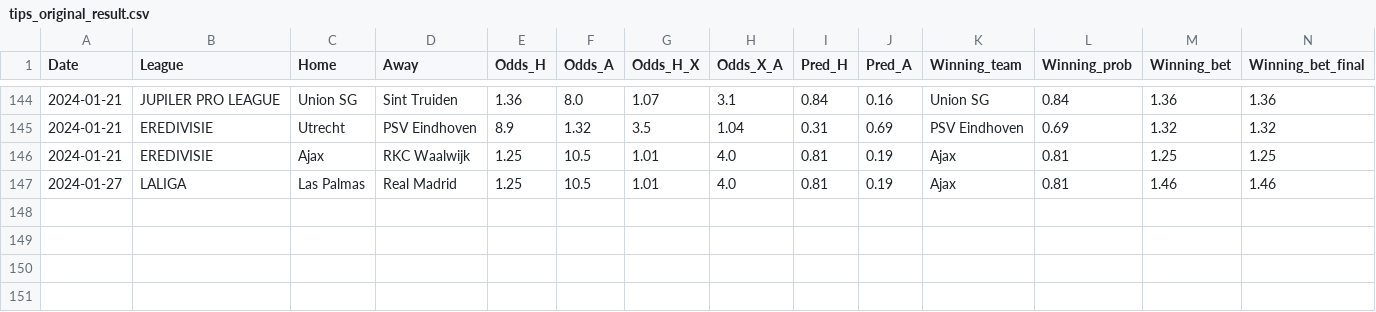
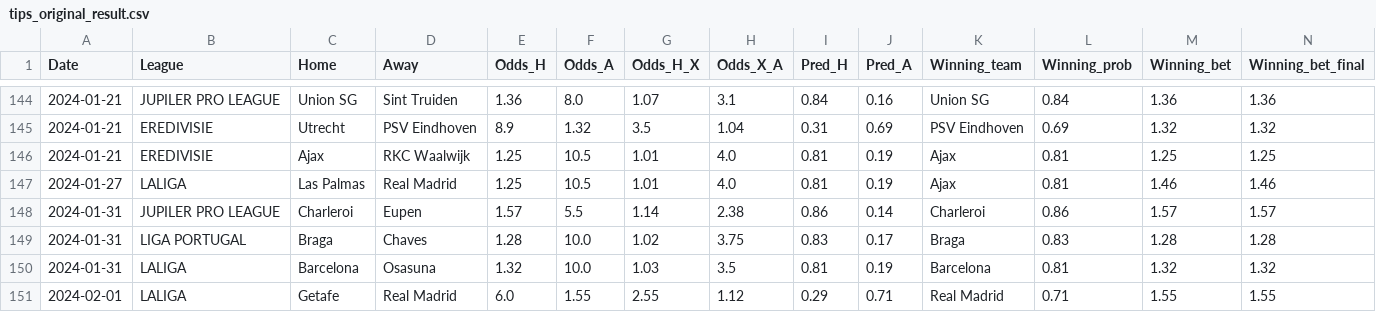
Before and after one commit to alanhassan/soccerprediction, a CSV file: tips_original_result.csv, drawn as a sheet; only a part is shown, gaps mark what is left out; rows hold the shown columns only; the diff names each change by its address in the sheet, - before the commit and + after, or states it on an @@ line.

Commit message:
Update tips_original_result.csv

```diff
--- a/tips_original_result.csv
+++ b/tips_original_result.csv
+row 148: 2024-01-31 | JUPILER PRO LEAGUE | Charleroi | Eupen | 1.57 | 5.5 | 1.14 | 2.38 | 0.86 | 0.14 | Charleroi | 0.86 | 1.57 | 1.57
+row 149: 2024-01-31 | LIGA PORTUGAL | Braga | Chaves | 1.28 | 10.0 | 1.02 | 3.75 | 0.83 | 0.17 | Braga | 0.83 | 1.28 | 1.28
+row 150: 2024-01-31 | LALIGA | Barcelona | Osasuna | 1.32 | 10.0 | 1.03 | 3.5 | 0.81 | 0.19 | Barcelona | 0.81 | 1.32 | 1.32
+row 151: 2024-02-01 | LALIGA | Getafe | Real Madrid | 6.0 | 1.55 | 2.55 | 1.12 | 0.29 | 0.71 | Real Madrid | 0.71 | 1.55 | 1.55
```
